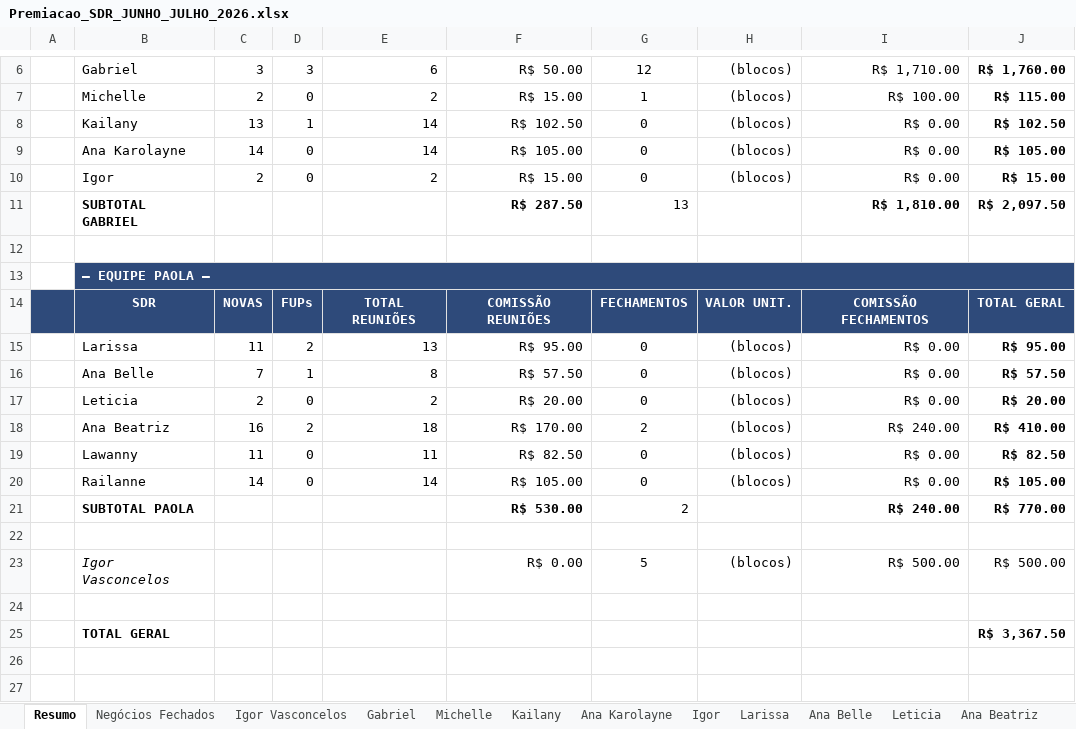
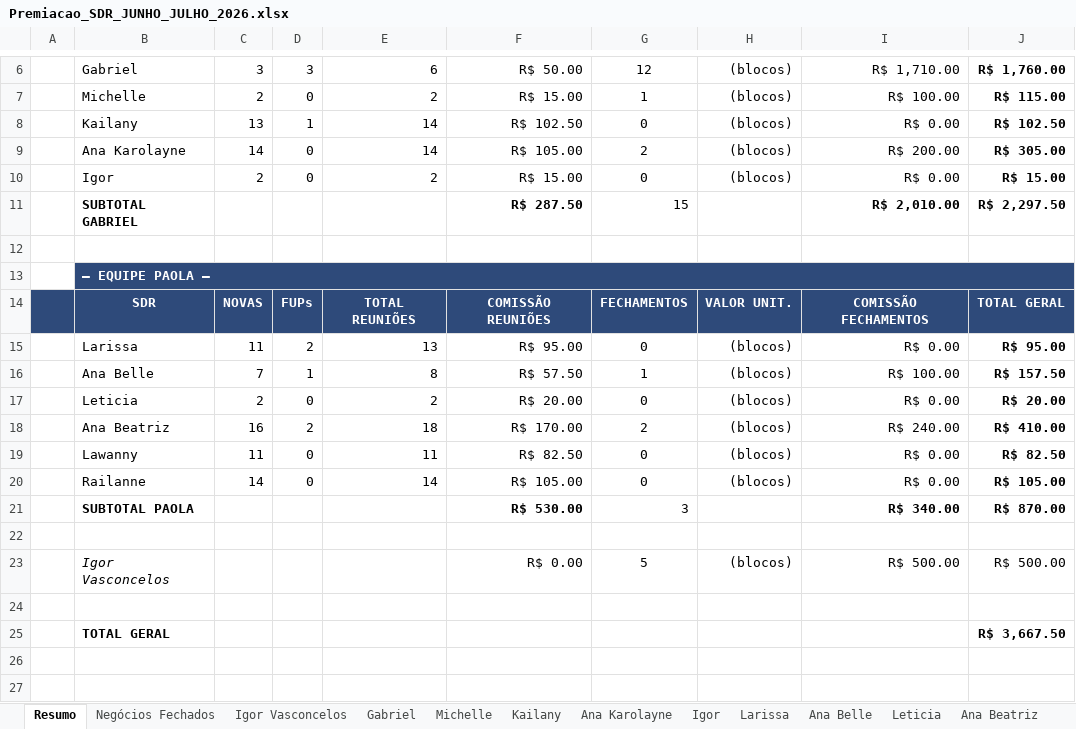
Before and after one commit to GabrielSantana23/Vigna-Advogados, an Excel workbook: relatorios/premiacao/Premiacao_SDR_JUNHO_JULHO_2026.xlsx, sheet Resumo, drawn as a sheet; only a part is shown, gaps mark what is left out; values as stored, in another font and other column widths than the file's, no borders; the diff names each change by its address in the sheet, - before the commit and + after, or states it on an @@ line.

```diff
--- a/relatorios/premiacao/Premiacao_SDR_JUNHO_JULHO_2026.xlsx (sheet Resumo)
+++ b/relatorios/premiacao/Premiacao_SDR_JUNHO_JULHO_2026.xlsx (sheet Resumo)
-G9: 0
+G9: 2
-I9: R$ 0.00
+I9: R$ 200.00
-J9: R$ 105.00
+J9: R$ 305.00
-G11: 13
+G11: 15
-I11: R$ 1,810.00
+I11: R$ 2,010.00
-J11: R$ 2,097.50
+J11: R$ 2,297.50
-G16: 0
+G16: 1
-I16: R$ 0.00
+I16: R$ 100.00
-J16: R$ 57.50
+J16: R$ 157.50
-G21: 2
+G21: 3
-I21: R$ 240.00
+I21: R$ 340.00
-J21: R$ 770.00
+J21: R$ 870.00
-J25: R$ 3,367.50
+J25: R$ 3,667.50
```
Also changed, not shown: sheet Negócios Fechados, formulas that keep their value, 1 other file.
